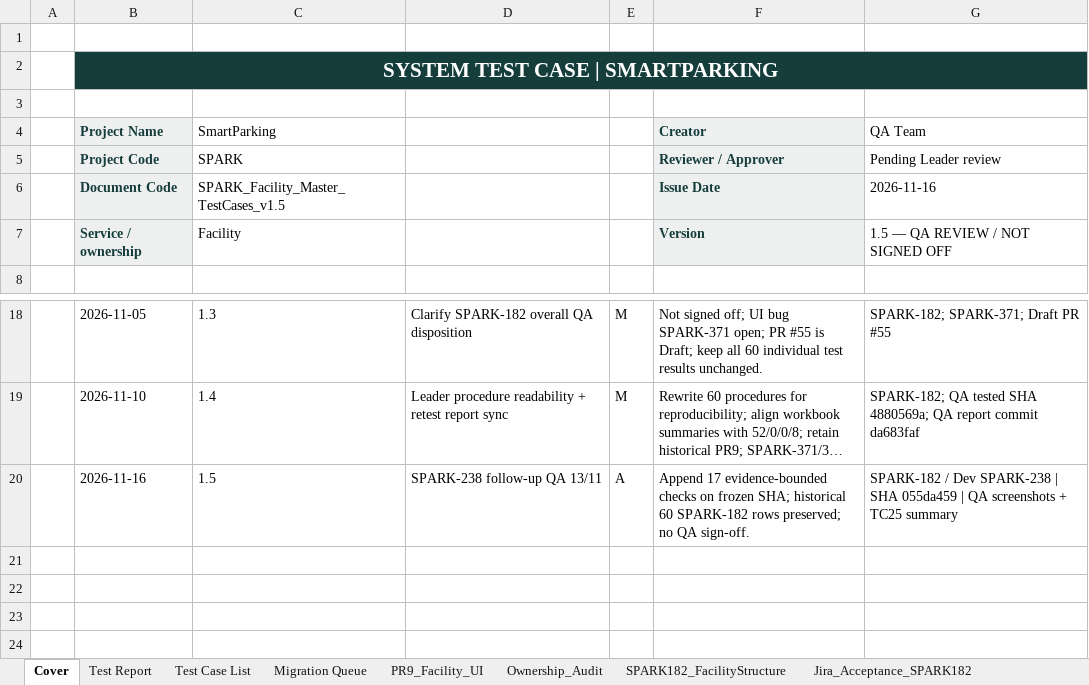
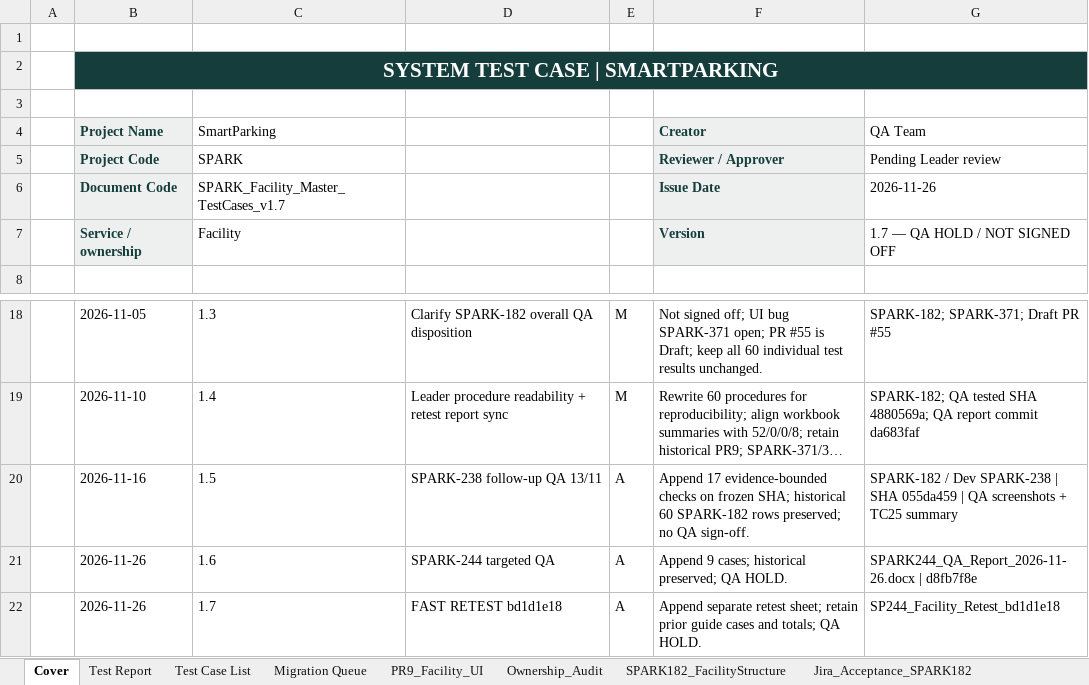
Before and after one commit to Quangthm/Mock-Project-Smart-Parking, an Excel workbook: docs/04-testing/test-cases/SmartParking_Facility_Master_TestCases.xlsx, sheet Cover, drawn as a sheet; only a part is shown, gaps mark what is left out; long unchanged cells end in …; values as stored, in another font and other column widths than the file's, no borders; the diff names each change by its address in the sheet, - before the commit and + after, or states it on an @@ line.

```diff
--- a/docs/04-testing/test-cases/SmartParking_Facility_Master_TestCases.xlsx (sheet Cover)
+++ b/docs/04-testing/test-cases/SmartParking_Facility_Master_TestCases.xlsx (sheet Cover)
-C6 (SmartParking): SPARK_Facility_Master_TestCases_v1.5
+C6 (SmartParking): SPARK_Facility_Master_TestCases_v1.7
-G6 (QA Team): 2026-11-16
+G6 (QA Team): 2026-11-26
-G7 (QA Team): 1.5 — QA REVIEW / NOT SIGNED OFF
+G7 (QA Team): 1.7 — QA HOLD / NOT SIGNED OFF
+row 21:  | 2026-11-26 | 1.6 | SPARK-244 targeted QA | A | Append 9 cases; historical preserved; QA HOLD. | SPARK244_QA_Report_2026-11-26.docx | d8fb7f8e
+row 22:  | 2026-11-26 | 1.7 | FAST RETEST bd1d1e18 | A | Append separate retest sheet; retain prior guide cases and totals; QA HOLD. | SP244_Facility_Retest_bd1d1e18
```
Also changed, not shown: sheet Test Report, sheet Test Case List, other sheet tabs, docs/04-testing/test-cases/SmartParking_Operation_Master_TestCases.xlsx, 1 other file.
